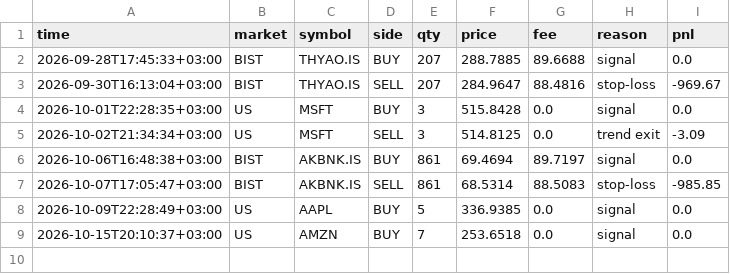
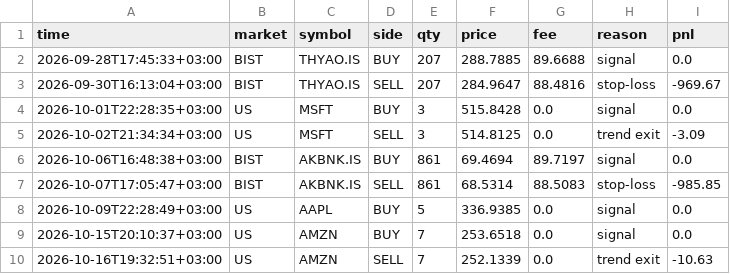
Before and after one commit to NoctoFlux/paper-bot, a CSV file: data/trades.csv, drawn as a sheet; the diff names each change by its address in the sheet, - before the commit and + after, or states it on an @@ line.

```diff
--- a/data/trades.csv
+++ b/data/trades.csv
+row 10: 2026-10-16T19:32:51+03:00 | US | AMZN | SELL | 7 | 252.1339 | 0.0 | trend exit | -10.63
```
Also changed, not shown: data/equity.csv, 1 other file.
